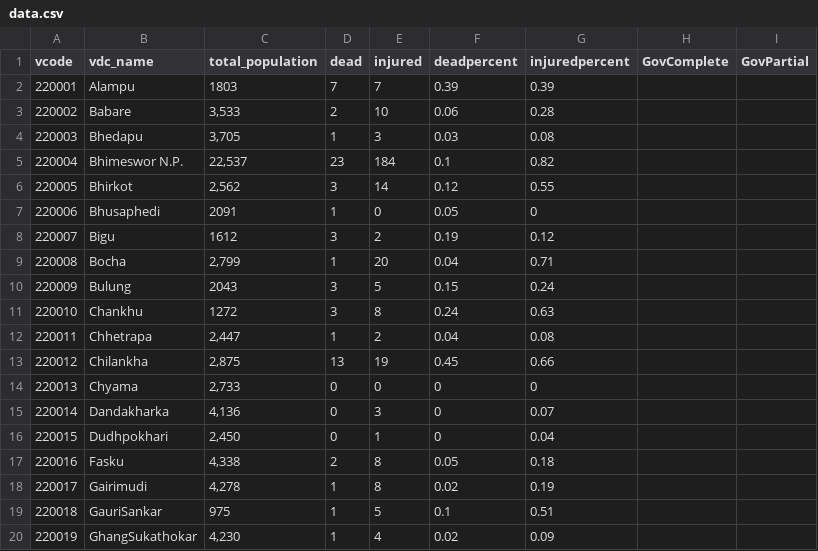
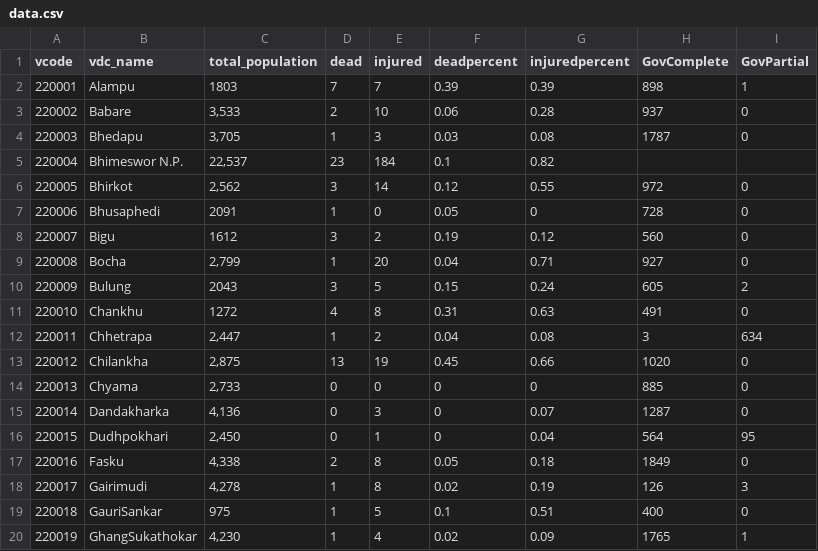
Before and after one commit to KathmanduLivingLabs/dolakha-casualty-map, a CSV file: data/data.csv, drawn as a sheet; only a part is shown; the diff covers the shown part only.

Commit message:
Updating data

```diff
--- a/data/data.csv
+++ b/data/data.csv
@@ -1,20 +1,20 @@
 vcode,vdc_name,total_population,dead,injured,deadpercent,injuredpercent,GovComplete,GovPartial
-220001,Alampu,1803,7,7,0.39,0.39,,
-220002,Babare,"3,533",2,10,0.06,0.28,,
-220003,Bhedapu,"3,705",1,3,0.03,0.08,,
+220001,Alampu,1803,7,7,0.39,0.39,898,1
+220002,Babare,"3,533",2,10,0.06,0.28,937,0
+220003,Bhedapu,"3,705",1,3,0.03,0.08,1787,0
 220004,Bhimeswor N.P.,"22,537",23,184,0.1,0.82,,
-220005,Bhirkot,"2,562",3,14,0.12,0.55,,
-220006,Bhusaphedi,2091,1,0,0.05,0,,
-220007,Bigu,1612,3,2,0.19,0.12,,
-220008,Bocha,"2,799",1,20,0.04,0.71,,
-220009,Bulung,2043,3,5,0.15,0.24,,
-220010,Chankhu,1272,3,8,0.24,0.63,,
-220011,Chhetrapa,"2,447",1,2,0.04,0.08,,
-220012,Chilankha,"2,875",13,19,0.45,0.66,,
-220013,Chyama,"2,733",0,0,0,0,,
-220014,Dandakharka,"4,136",0,3,0,0.07,,
-220015,Dudhpokhari,"2,450",0,1,0,0.04,,
-220016,Fasku,"4,338",2,8,0.05,0.18,,
-220017,Gairimudi,"4,278",1,8,0.02,0.19,,
-220018,GauriSankar,975,1,5,0.1,0.51,,
-220019,GhangSukathokar,"4,230",1,4,0.02,0.09,,
+220005,Bhirkot,"2,562",3,14,0.12,0.55,972,0
+220006,Bhusaphedi,2091,1,0,0.05,0,728,0
+220007,Bigu,1612,3,2,0.19,0.12,560,0
+220008,Bocha,"2,799",1,20,0.04,0.71,927,0
+220009,Bulung,2043,3,5,0.15,0.24,605,2
+220010,Chankhu,1272,4,8,0.31,0.63,491,0
+220011,Chhetrapa,"2,447",1,2,0.04,0.08,3,634
+220012,Chilankha,"2,875",13,19,0.45,0.66,1020,0
+220013,Chyama,"2,733",0,0,0,0,885,0
+220014,Dandakharka,"4,136",0,3,0,0.07,1287,0
+220015,Dudhpokhari,"2,450",0,1,0,0.04,564,95
+220016,Fasku,"4,338",2,8,0.05,0.18,1849,0
+220017,Gairimudi,"4,278",1,8,0.02,0.19,126,3
+220018,GauriSankar,975,1,5,0.1,0.51,400,0
+220019,GhangSukathokar,"4,230",1,4,0.02,0.09,1765,1
```
Also changed, not shown: 67 edited cells elsewhere in this file, 5 other files.
